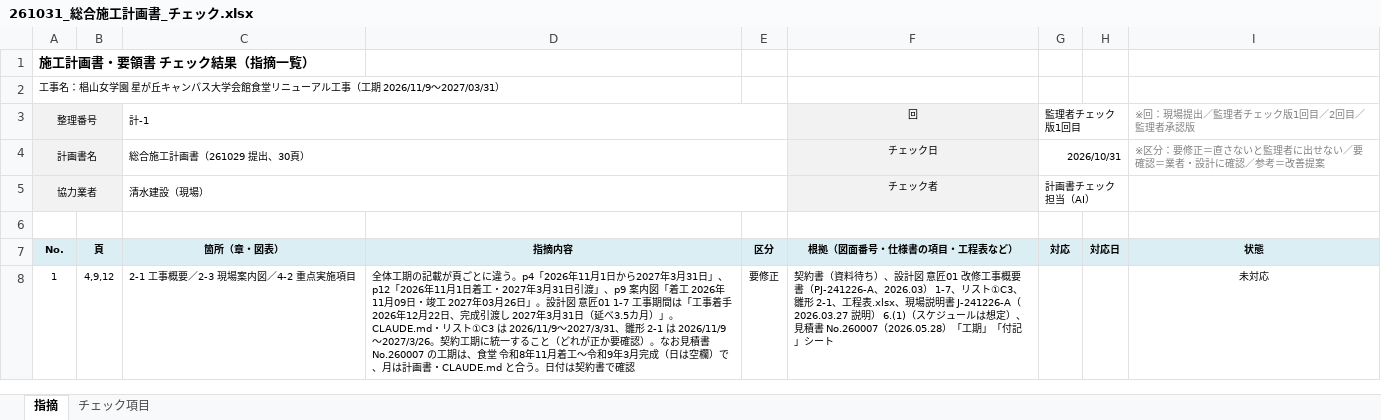
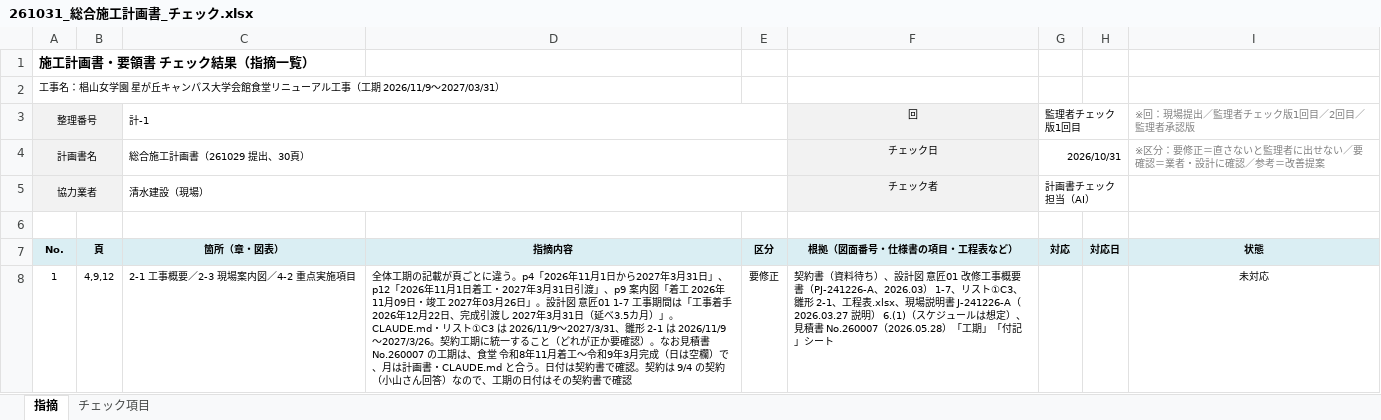
Before and after one commit to tutomukoyama1026-cpu/test-repo, an Excel workbook: 椙山改修/チェック/261031_総合施工計画書_チェック.xlsx, sheet 指摘, drawn as a sheet; only a part is shown; values as stored, in another font and other column widths than the file's, no borders; conditional formats not drawn; the diff covers the shown part only; the diff names each change by its address in the sheet, - before the commit and + after, or states it on an @@ line.

```diff
--- a/椙山改修/チェック/261031_総合施工計画書_チェック.xlsx (sheet 指摘)
+++ b/椙山改修/チェック/261031_総合施工計画書_チェック.xlsx (sheet 指摘)
-D8: …書で確認
+D8: …書で確認。契約は 9/4 の契約（小山さん回答）なので、工期の日付はその契約書で確認
```
Also changed, not shown: 6 edited cells elsewhere in this sheet.
